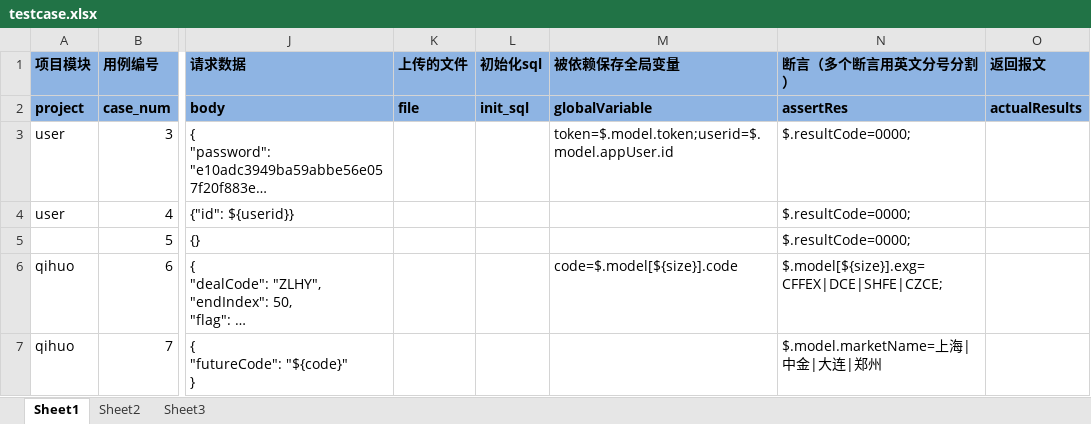
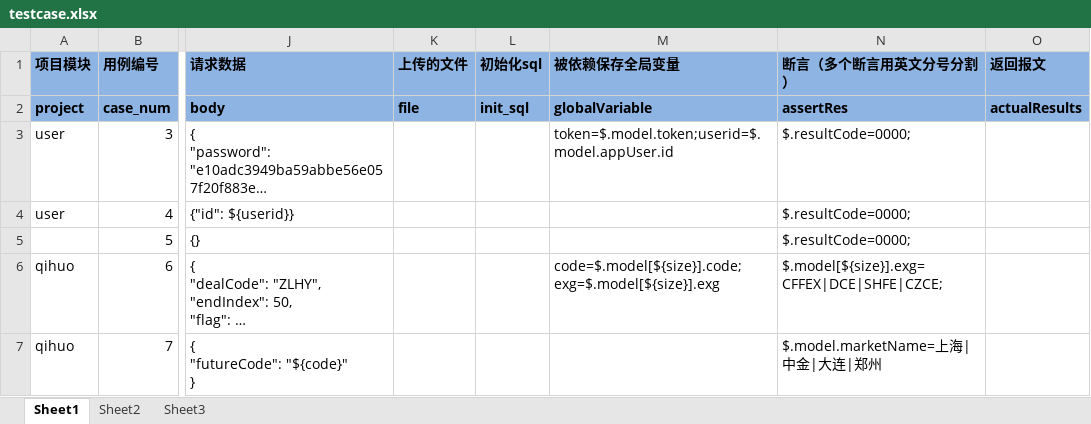
Before and after one commit to Chen2675046489/URL_JJCF, an Excel workbook: data/testcase.xlsx, sheet Sheet1, drawn as a sheet; only a part is shown, gaps mark what is left out; long unchanged cells end in …; values as stored, in another font and other column widths than the file's, no borders; the diff covers the shown part only; the diff names each change by its address in the sheet, - before the commit and + after, or states it on an @@ line.

```diff
--- a/data/testcase.xlsx (sheet Sheet1)
+++ b/data/testcase.xlsx (sheet Sheet1)
-M6 (被依赖保存全局变量): code=$.model[${size}].code
+M6 (被依赖保存全局变量): code=$.model[${size}].code;exg=$.model[${size}].exg
```
Also changed, not shown: 4 edited cells elsewhere in this sheet, data/1212.xlsx, 4 other files.
